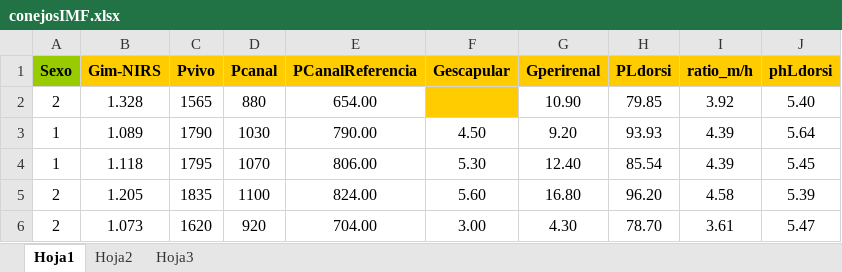
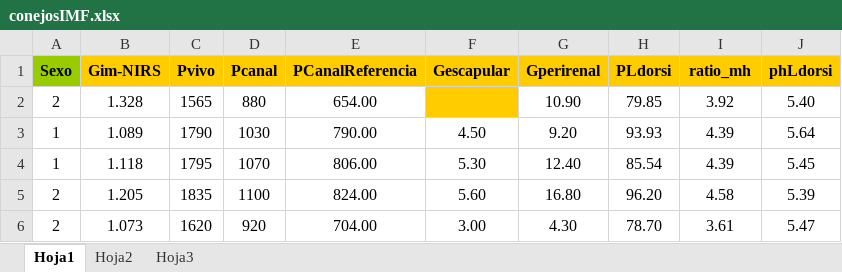
Before and after one commit to ablasco-upv/BlascoA, an Excel workbook: conejosIMF.xlsx, sheet Hoja1, drawn as a sheet; only a part is shown; values as stored, in another font and other column widths than the file's, no borders; the diff names each change by its address in the sheet, - before the commit and + after, or states it on an @@ line.

Commit message:
Add files via upload

```diff
--- a/conejosIMF.xlsx (sheet Hoja1)
+++ b/conejosIMF.xlsx (sheet Hoja1)
-I1: ratio_m/h
+I1: ratio_mh
```
